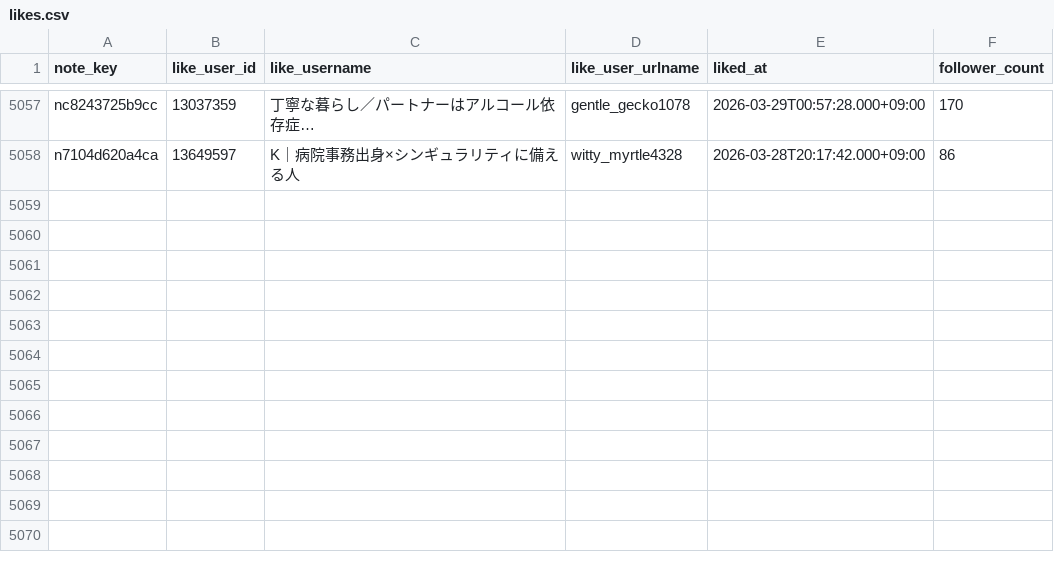
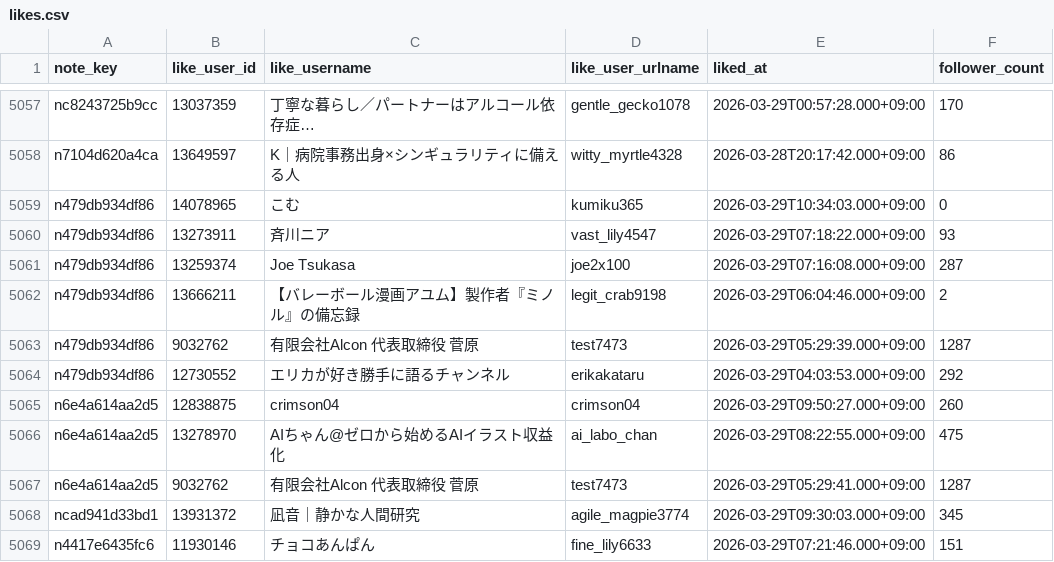
Before and after one commit to hasyamo/note-fan-board, a CSV file: data/crisp_chimp0823/likes.csv, drawn as a sheet; only a part is shown, gaps mark what is left out.

```diff
--- a/data/crisp_chimp0823/likes.csv
+++ b/data/crisp_chimp0823/likes.csv
@@ -5058 +5058,12 @@ nc8243725b9cc,13037359,丁寧な暮らし／パートナーはアルコール依
 n7104d620a4ca,13649597,K｜病院事務出身×シンギュラリティに備える人,witty_myrtle4328,2026-03-28T20:17:42.000+09:00,86
+n479db934df86,14078965,こむ,kumiku365,2026-03-29T10:34:03.000+09:00,0
+n479db934df86,13273911,斉川ニア,vast_lily4547,2026-03-29T07:18:22.000+09:00,93
+n479db934df86,13259374,Joe Tsukasa,joe2x100,2026-03-29T07:16:08.000+09:00,287
+n479db934df86,13666211,【バレーボール漫画アユム】製作者『ミノル』の備忘録,legit_crab9198,2026-03-29T06:04:46.000+09:00,2
+n479db934df86,9032762,有限会社Alcon 代表取締役　菅原,test7473,2026-03-29T05:29:39.000+09:00,1287
+n479db934df86,12730552,エリカが好き勝手に語るチャンネル,erikakataru,2026-03-29T04:03:53.000+09:00,292
+n6e4a614aa2d5,12838875,crimson04,crimson04,2026-03-29T09:50:27.000+09:00,260
+n6e4a614aa2d5,13278970,AIちゃん@ゼロから始めるAIイラスト収益化,ai_labo_chan,2026-03-29T08:22:55.000+09:00,475
+n6e4a614aa2d5,9032762,有限会社Alcon 代表取締役　菅原,test7473,2026-03-29T05:29:41.000+09:00,1287
+ncad941d33bd1,13931372,凪音｜静かな人間研究,agile_magpie3774,2026-03-29T09:30:03.000+09:00,345
+n4417e6435fc6,11930146,チョコあんぱん,fine_lily6633,2026-03-29T07:21:46.000+09:00,151
```
Also changed, not shown: data/crisp_chimp0823/articles.csv, data/hasyamo/articles.csv, 17 other files.
